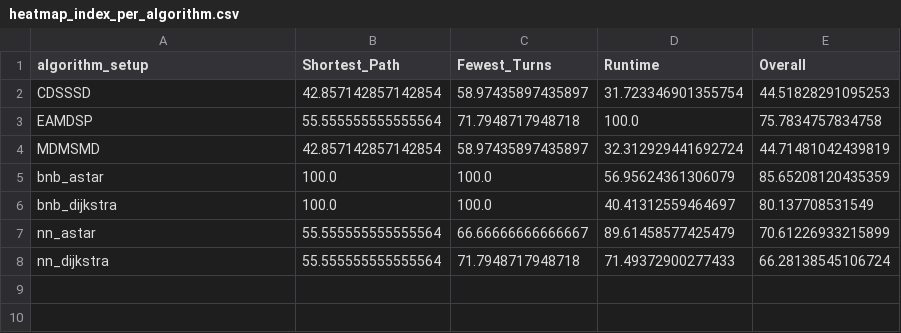
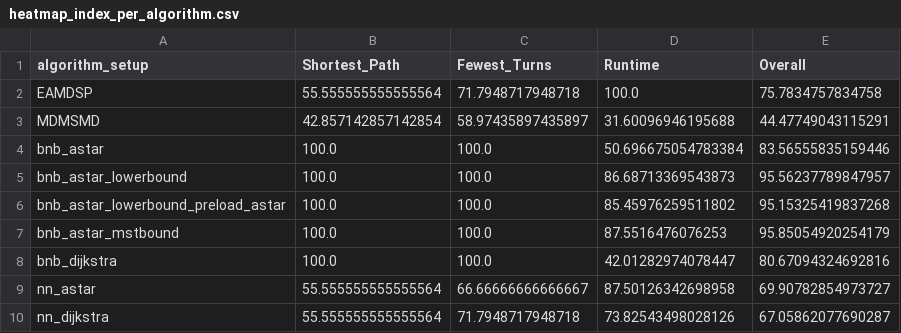
Before and after one commit to nicdia/IndoorShoppingNavigation, a CSV file: algorithm_testing/analysis_output/output_heatmap_results/heatmap_index_per_algorithm.csv, drawn as a sheet.

```diff
--- a/algorithm_testing/analysis_output/output_heatmap_results/heatmap_index_per_algorithm.csv
+++ b/algorithm_testing/analysis_output/output_heatmap_results/heatmap_index_per_algorithm.csv
@@ -1,8 +1,10 @@
 algorithm_setup,Shortest_Path,Fewest_Turns,Runtime,Overall
-CDSSSD,42.857142857142854,58.97435897435897,31.723346901355754,44.51828291095253
 EAMDSP,55.555555555555564,71.7948717948718,100.0,75.7834757834758
-MDMSMD,42.857142857142854,58.97435897435897,32.312929441692724,44.71481042439819
-bnb_astar,100.0,100.0,56.95624361306079,85.65208120435359
-bnb_dijkstra,100.0,100.0,40.41312559464697,80.137708531549
-nn_astar,55.555555555555564,66.66666666666667,89.61458577425479,70.61226933215899
-nn_dijkstra,55.555555555555564,71.7948717948718,71.49372900277433,66.28138545106724
+MDMSMD,42.857142857142854,58.97435897435897,31.60096946195688,44.47749043115291
+bnb_astar,100.0,100.0,50.696675054783384,83.56555835159446
+bnb_astar_lowerbound,100.0,100.0,86.68713369543873,95.56237789847957
+bnb_astar_lowerbound_preload_astar,100.0,100.0,85.45976259511802,95.15325419837268
+bnb_astar_mstbound,100.0,100.0,87.5516476076253,95.85054920254179
+bnb_dijkstra,100.0,100.0,42.01282974078447,80.67094324692816
+nn_astar,55.555555555555564,66.66666666666667,87.50126342698958,69.90782854973727
+nn_dijkstra,55.555555555555564,71.7948717948718,73.82543498028126,67.05862077690287
```
Also changed, not shown: algorithm_testing/analysis_output/output_criteria_diagram_results/output_criteria_diagrams/criteria_metrics_per_algorithm.csv, algorithm_testing/analysis_output/output_criteria_diagram_results/output_criteria_diagrams/criteria_raw_metrics_per_setup.csv, 6 other files.
